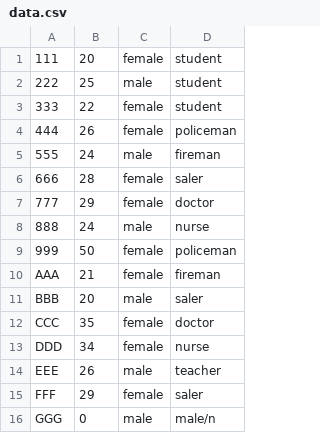
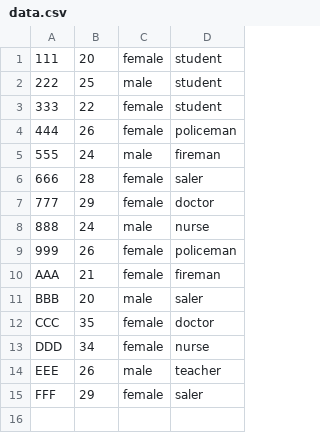
Before and after one commit to Casdos/SocialNetwork, a CSV file: network_qt/data.csv, drawn as a sheet.

```diff
--- a/network_qt/data.csv
+++ b/network_qt/data.csv
@@ -8,3 +8,3 @@
 888,24,male,nurse
-999,50,female,policeman
+999,26,female,policeman
 AAA,21,female,fireman
@@ -15,2 +15 @@ EEE,26,male,teacher
 FFF,29,female,saler
-GGG,0,male,male/n
```
Also changed, not shown: 46 other files.
